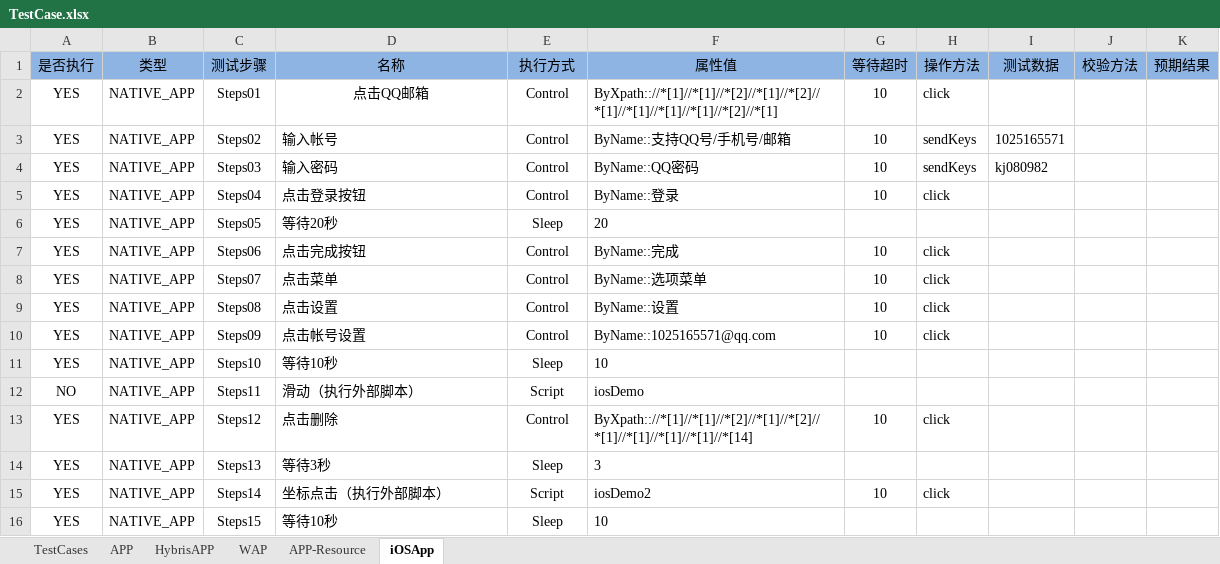
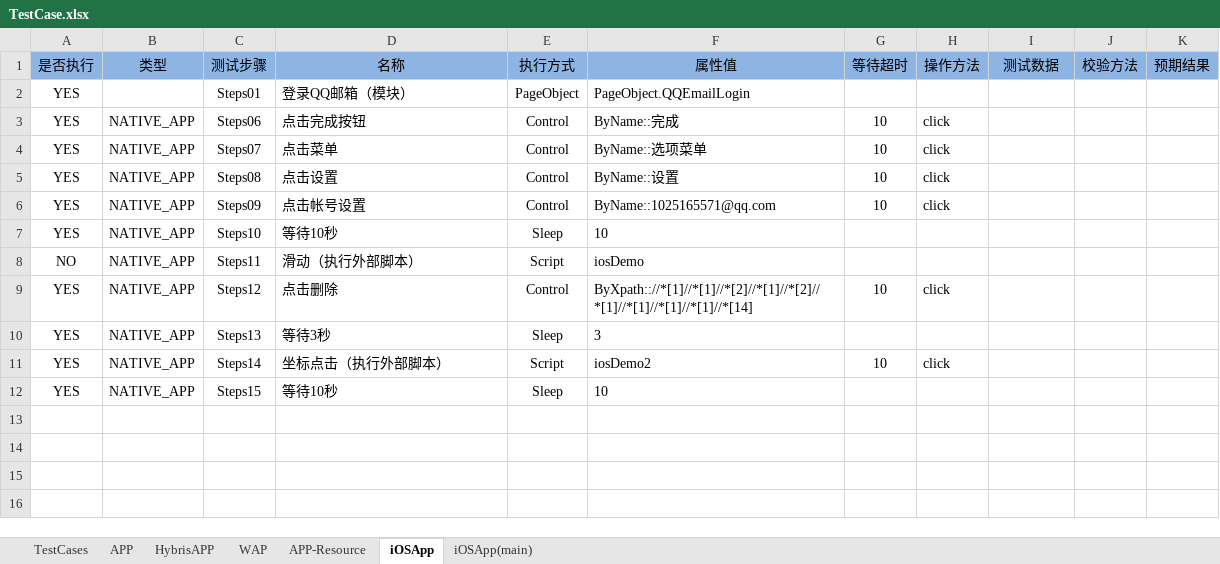
Before and after one commit to andyzhou192/AppiumXM, an Excel workbook: testcase/TestCase.xlsx, sheet iOSApp, drawn as a sheet; values as stored, in another font and other column widths than the file's, no borders; the diff names each change by its address in the sheet, - before the commit and + after, or states it on an @@ line.

```diff
--- a/testcase/TestCase.xlsx (sheet iOSApp)
+++ b/testcase/TestCase.xlsx (sheet iOSApp)
+sheet tab: iOSApp(main)
-B2 (类型): NATIVE_APP
+B2 (类型): (empty)
-D2 (名称): 点击QQ邮箱
+D2 (名称): 登录QQ邮箱（模块）
-D2 alignment: center
+D2 alignment: left
-E2 (执行方式): Control
+E2 (执行方式): PageObject
-F2 (属性值): ByXpath:://*[1]//*[1]//*[2]//*[1]//*[2]//*[1]//*[1]//*[1]//*[1]//*[2]//*[1]
+F2 (属性值): PageObject.QQEmailLogin
-G2 (等待超时): 10
+G2 (等待超时): (empty)
-H2 (操作方法): click
+H2 (操作方法): (empty)
-row 3: YES | NATIVE_APP | Steps02 | 输入帐号 | Control | ByName::支持QQ号/手机号/邮箱 | 10 | sendKeys | 1025165571
-row 4: YES | NATIVE_APP | Steps03 | 输入密码 | Control | ByName::QQ密码 | 10 | sendKeys | kj080982
-row 5: YES | NATIVE_APP | Steps04 | 点击登录按钮 | Control | ByName::登录 | 10 | click
-row 6: YES | NATIVE_APP | Steps05 | 等待20秒 | Sleep | 20
```
Also changed, not shown: 5 other files.
